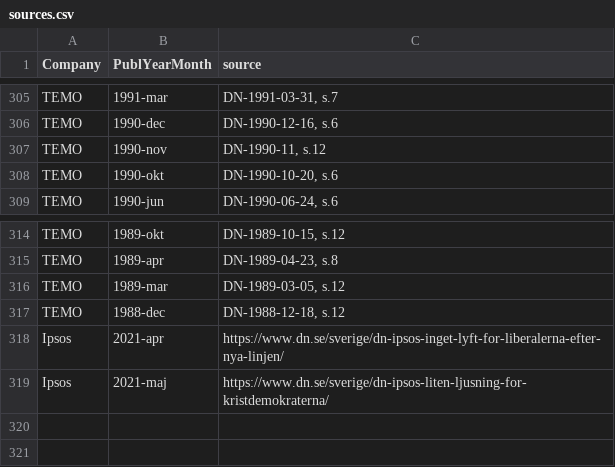
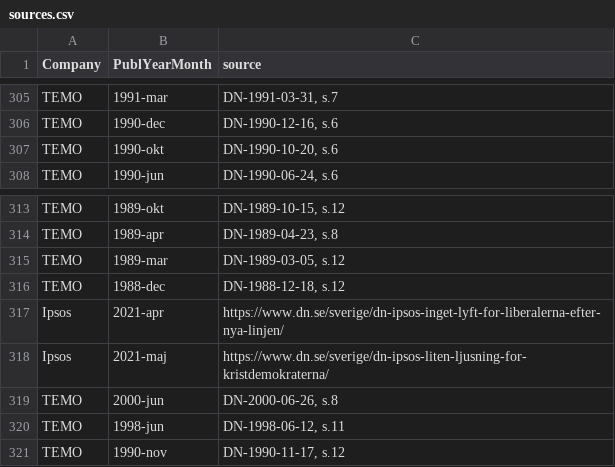
Before and after one commit to MansMeg/SwedishPolls, a CSV file: Sources/sources.csv, drawn as a sheet; only a part is shown, gaps mark what is left out.

Commit message:
Fixes sources

```diff
--- a/Sources/sources.csv
+++ b/Sources/sources.csv
@@ -306,3 +306,2 @@ TEMO;1991-mar;DN-1991-03-31, s.7
 TEMO;1990-dec;DN-1990-12-16, s.6
-TEMO;1990-nov;DN-1990-11, s.12
 TEMO;1990-okt;DN-1990-10-20, s.6
@@ -319 +318,4 @@ Ipsos;2021-apr;https://www.dn.se/sverige/dn-ipsos-inget-lyft-for-liberalerna-eft
 Ipsos;2021-maj;https://www.dn.se/sverige/dn-ipsos-liten-ljusning-for-kristdemokraterna/
+TEMO;2000-jun;DN-2000-06-26, s.8
+TEMO;1998-jun;DN-1998-06-12, s.11
+TEMO;1990-nov;DN-1990-11-17, s.12
```
